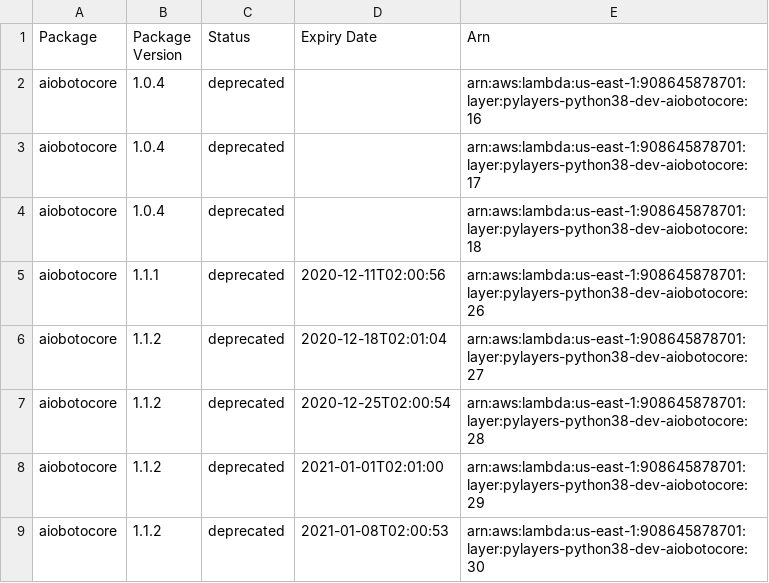
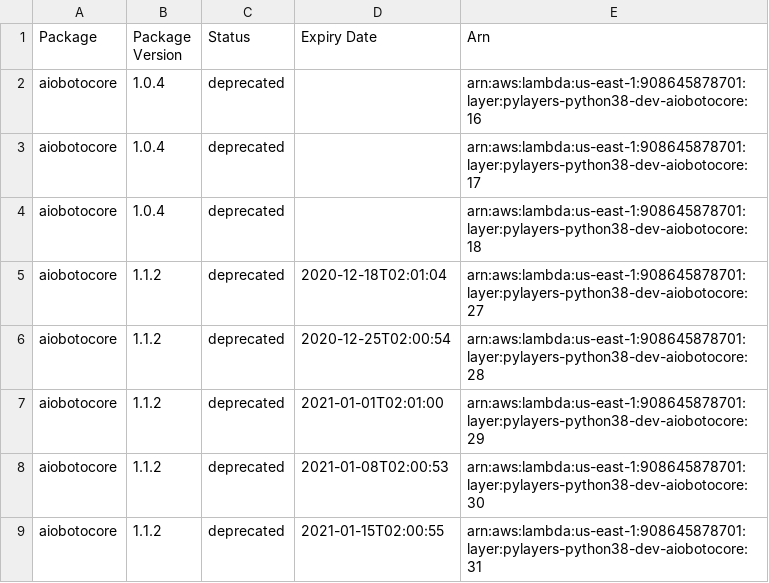
Before and after one commit to keithrozario/Klayers-dev, a CSV file: deployments/python3.8/arns/us-east-1.csv, drawn as a sheet; only a part is shown; the shorter side is filled out with more unchanged rows.

```diff
--- a/deployments/python3.8/arns/us-east-1.csv
+++ b/deployments/python3.8/arns/us-east-1.csv
@@ -4,3 +4,2 @@ aiobotocore,1.0.4,deprecated,,arn:aws:lambda:us-east-1:908645878701:layer:pylaye
 aiobotocore,1.0.4,deprecated,,arn:aws:lambda:us-east-1:908645878701:layer:pylayers-python38-dev-aiobotocore:18
-aiobotocore,1.1.1,deprecated,2020-12-11T02:00:56,arn:aws:lambda:us-east-1:908645878701:layer:pylayers-python38-dev-aiobotocore:26
 aiobotocore,1.1.2,deprecated,2020-12-18T02:01:04,arn:aws:lambda:us-east-1:908645878701:layer:pylayers-python38-dev-aiobotocore:27
```
Also changed, not shown: deployments/python3.8/arns/us-west-2.csv.
